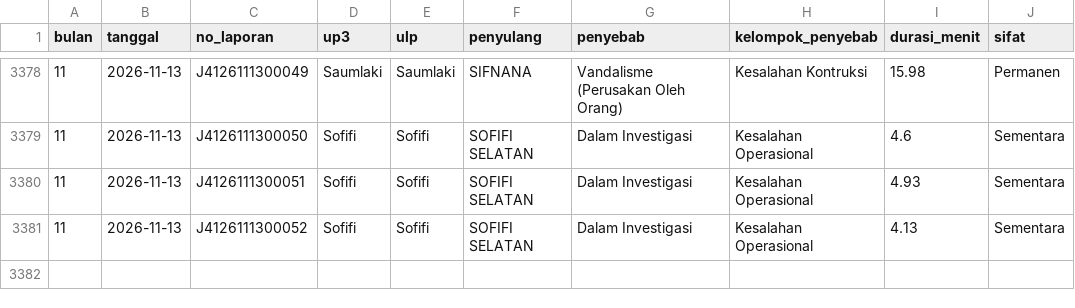
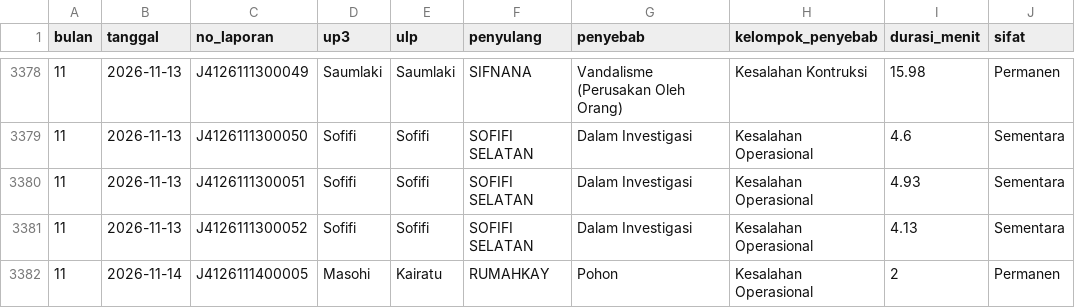
Before and after one commit to zuhal99/Dashboard-TND-UIW-MMU, a CSV file: data/gangguan_penyulang.csv, drawn as a sheet; only a part is shown, gaps mark what is left out; the diff names each change by its address in the sheet, - before the commit and + after, or states it on an @@ line.

```diff
--- a/data/gangguan_penyulang.csv
+++ b/data/gangguan_penyulang.csv
+row 3382: 11 | 2026-11-14 | J4126111400005 | Masohi | Kairatu | RUMAHKAY | Pohon | Kesalahan Operasional | 2 | Permanen
```
Also changed, not shown: data/health_index.csv, 1 other file.
